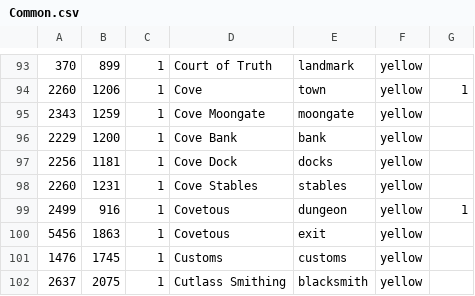
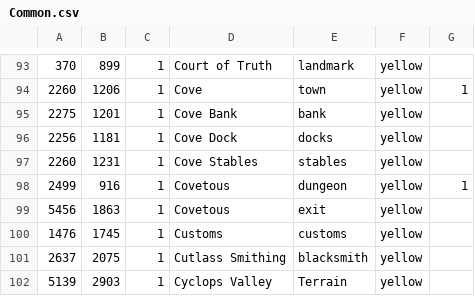
Before and after one commit to dallenwilson/ulr-markers, a CSV file: Common.csv, drawn as a sheet; only a part is shown, gaps mark what is left out; the shorter side is filled out with more unchanged rows.

Commit message:
Update cove markers.

```diff
--- a/Common.csv
+++ b/Common.csv
@@ -94,4 +94,3 @@
 2260,1206,1,Cove,town,yellow,1
-2343,1259,1,Cove Moongate,moongate,yellow
-2229,1200,1,Cove Bank,bank,yellow
+2275,1201,1,Cove Bank,bank,yellow
 2256,1181,1,Cove Dock,docks,yellow
```
